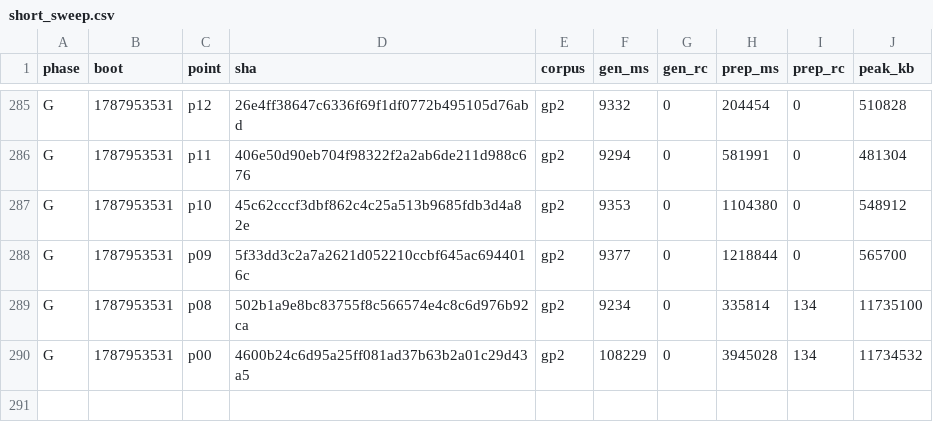
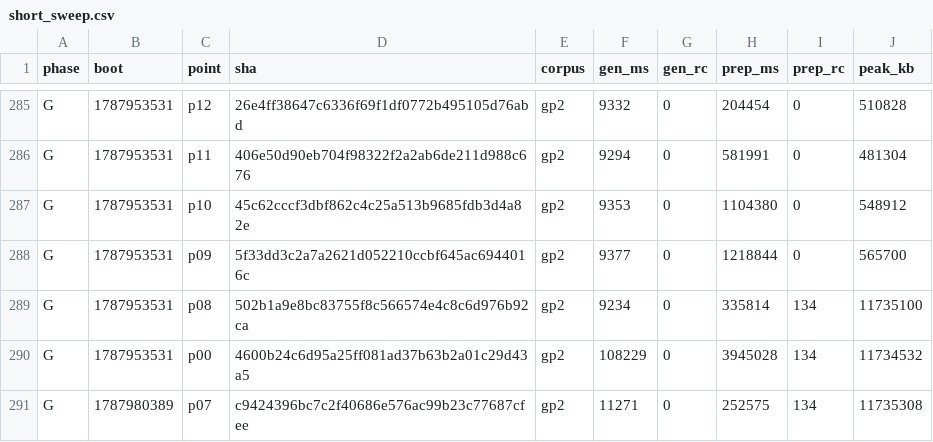
Before and after one commit to wkirschenmann/tlapm, a CSV file: doc/perf/short/short_sweep.csv, drawn as a sheet; only a part is shown, gaps mark what is left out.

```diff
--- a/doc/perf/short/short_sweep.csv
+++ b/doc/perf/short/short_sweep.csv
@@ -290 +290,2 @@ G,1787953531,p08,502b1a9e8bc83755f8c566574e4c8c6d976b92ca,gp2,9234,0,335814,134,
 G,1787953531,p00,4600b24c6d95a25ff081ad37b63b2a01c29d43a5,gp2,108229,0,3945028,134,11734532
+G,1787980389,p07,c9424396bc7c2f40686e576ac99b23c77687cfee,gp2,11271,0,252575,134,11735308
```
